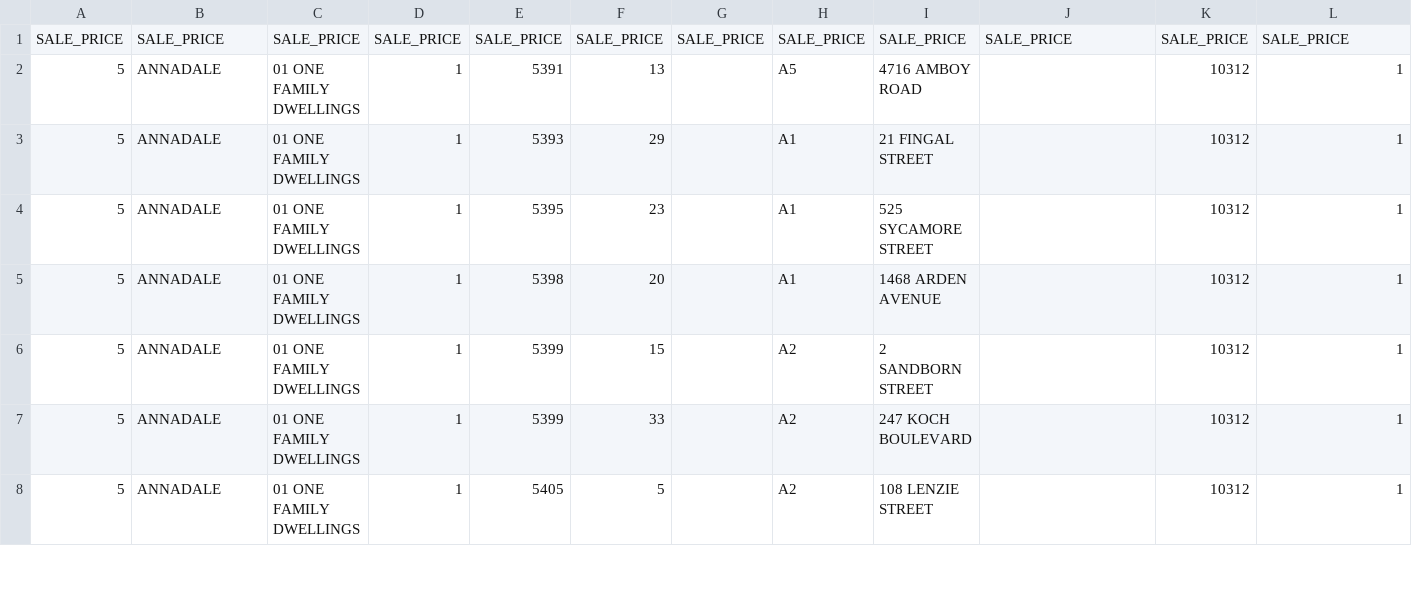
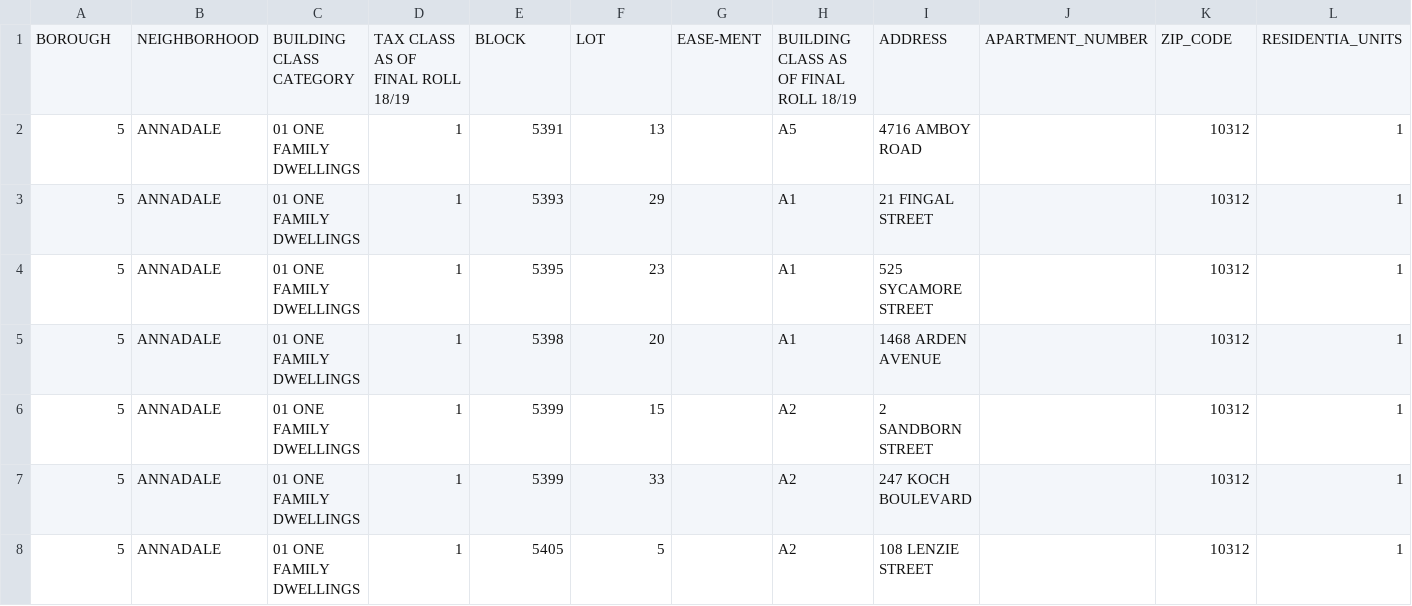
Before and after one commit to ChenzwNina/final_project_649, a CSV file: 2019_statenisland.csv, drawn as a sheet; only a part is shown; removed rows and columns are numbered as before the commit, all else as after; rows hold the shown columns only; the diff names each change by its address in the sheet, - before the commit and + after, or states it on an @@ line.

Commit message:
Add files via upload

```diff
--- a/2019_statenisland.csv
+++ b/2019_statenisland.csv
-row 1: SALE_PRICE | SALE_PRICE | SALE_PRICE | SALE_PRICE | SALE_PRICE | SALE_PRICE | SALE_PRICE | SALE_PRICE | SALE_PRICE | SALE_PRICE | SALE_PRICE | SALE_PRICE
+row 1: BOROUGH | NEIGHBORHOOD | BUILDING CLASS CATEGORY | TAX CLASS AS OF FINAL ROLL 18/19 | BLOCK | LOT | EASE-MENT | BUILDING CLASS AS OF FINAL ROLL 18/19 | ADDRESS | APARTMENT_NUMBER | ZIP_CODE | RESIDENTIA_UNITS
```
